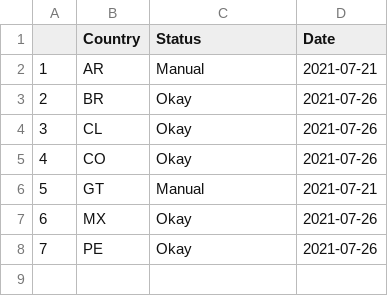
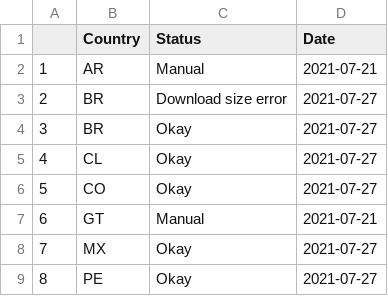
Before and after one commit to Drexel-UHC/salurbal_covid_dashboard, a CSV file: Clean/status_log.csv, drawn as a sheet; addresses are those after the commit; the diff names each change by its address in the sheet, - before the commit and + after, or states it on an @@ line.

Commit message:
Data Update - 07-27-2021

```diff
--- a/Clean/status_log.csv
+++ b/Clean/status_log.csv
+row 3: 2 | BR | Download size error | 2021-07-27
@@ column A renumbered from row 4 down @@
-D4:D6 (Date): 2021-07-26
+D4:D6 (Date): 2021-07-27
-D8:D9 (Date): 2021-07-26
+D8:D9 (Date): 2021-07-27
```
Also changed, not shown: Outputs/SALURBAL_COVID19_cumulative_cases_death.csv, Outputs/SALURBAL_COVID19_cumulative_tests_positivity.csv, 8 other files.
